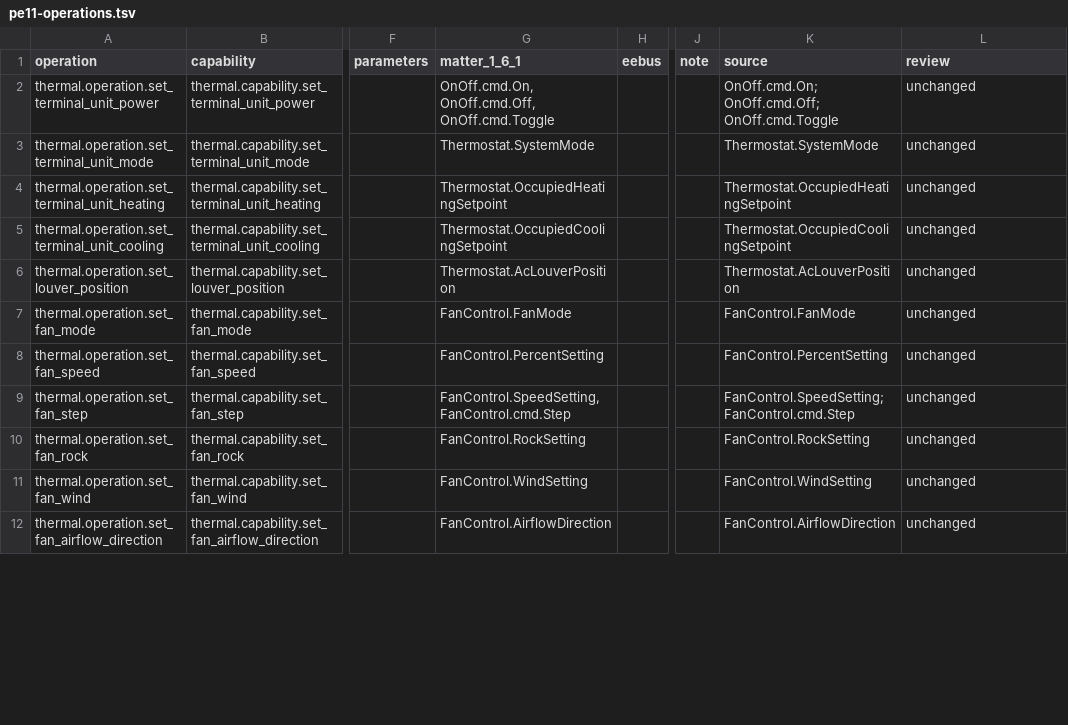
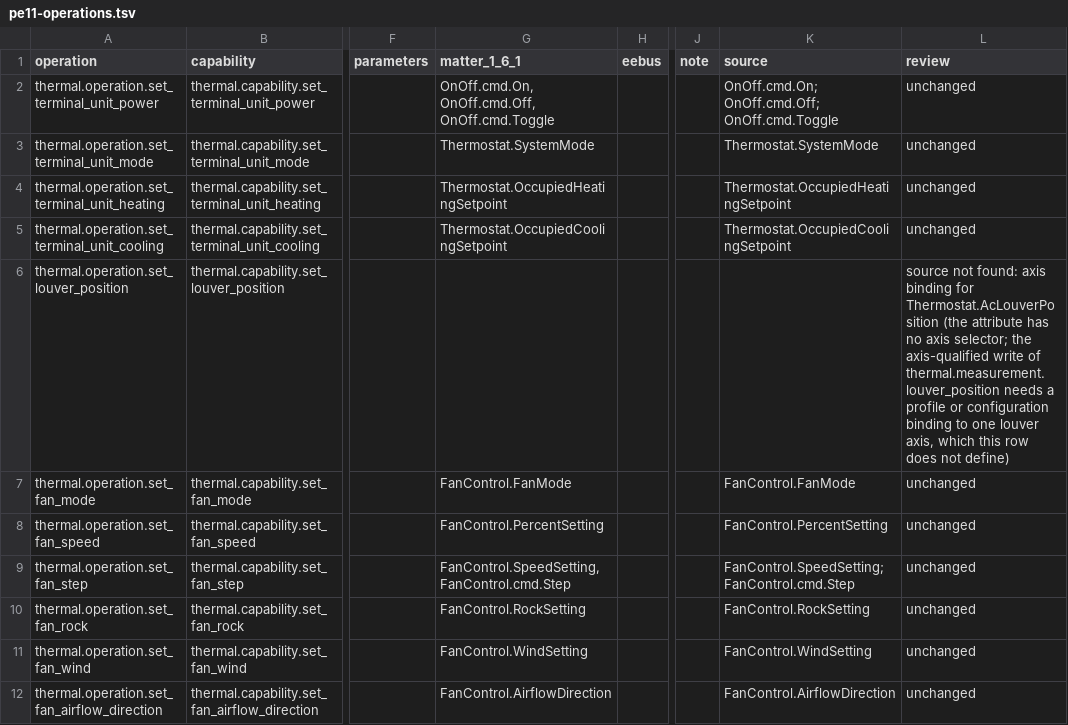
Before and after one commit to Project-Helianthus/helianthus-docs-semantic, a TSV file: acceptance/catalog-inputs/hvac/pe11-operations.tsv, drawn as a sheet; only a part is shown, gaps mark what is left out; the diff names each change by its address in the sheet, - before the commit and + after, or states it on an @@ line.

```diff
--- a/acceptance/catalog-inputs/hvac/pe11-operations.tsv
+++ b/acceptance/catalog-inputs/hvac/pe11-operations.tsv
-G6 (matter_1_6_1): Thermostat.AcLouverPosition
+G6 (matter_1_6_1): (empty)
-K6 (source): Thermostat.AcLouverPosition
+K6 (source): (empty)
-L6 (review): unchanged
+L6 (review): source not found: axis binding for Thermostat.AcLouverPosition (the attribute has no axis selector; the axis-qualified write of thermal.measurement.louver_position needs a profile or configuration binding to one louver axis, which this row does not define)
```
Also changed, not shown: acceptance/catalog-inputs/hvac/pe04-operations.tsv, acceptance/catalog-inputs/hvac/pe05-fields.tsv, 2 other files.
